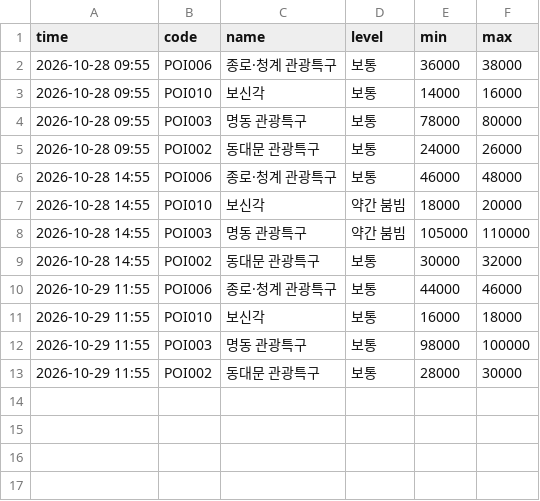
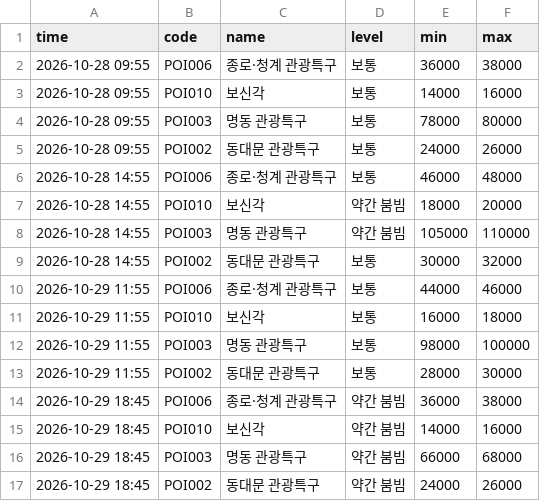
Before and after one commit to hoohdini/KR_Lunch, a CSV file: data/history/2026-10.csv, drawn as a sheet.

```diff
--- a/data/history/2026-10.csv
+++ b/data/history/2026-10.csv
@@ -13 +13,5 @@ time,code,name,level,min,max
 2026-10-29 11:55,POI002,동대문 관광특구,보통,28000,30000
+2026-10-29 18:45,POI006,종로·청계 관광특구,약간 붐빔,36000,38000
+2026-10-29 18:45,POI010,보신각,약간 붐빔,14000,16000
+2026-10-29 18:45,POI003,명동 관광특구,약간 붐빔,66000,68000
+2026-10-29 18:45,POI002,동대문 관광특구,약간 붐빔,24000,26000
```
Also changed, not shown: 1 other file.
